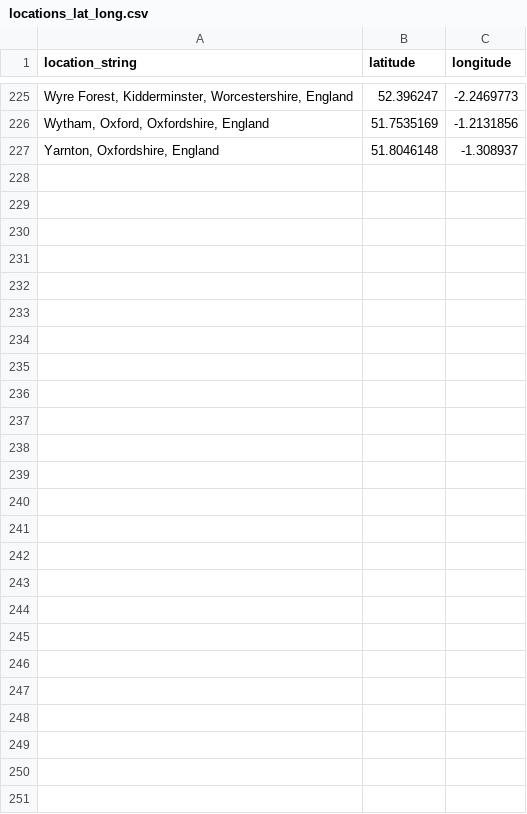
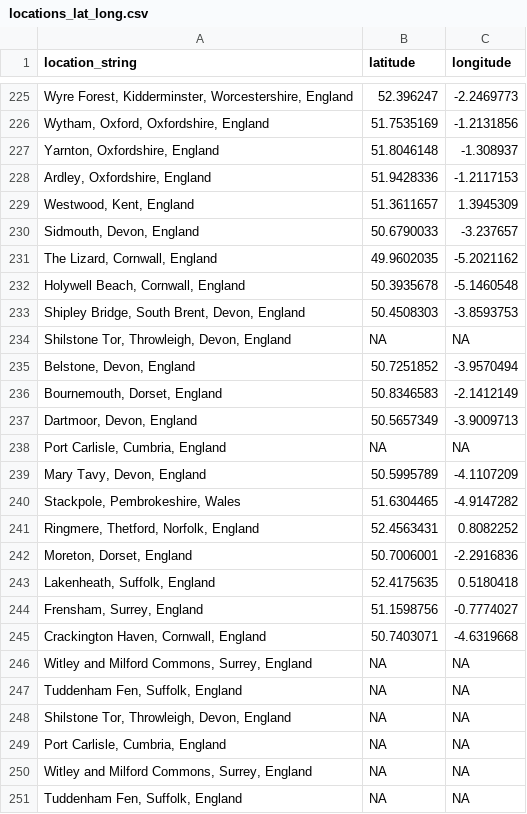
Before and after one commit to S1ZG/Museum-Bees-MBiol, a CSV file: Data/locations_lat_long.csv, drawn as a sheet; only a part is shown, gaps mark what is left out; the diff names each change by its address in the sheet, - before the commit and + after, or states it on an @@ line.

Commit message:
Update locations_lat_long

```diff
--- a/Data/locations_lat_long.csv
+++ b/Data/locations_lat_long.csv
+row 228: Ardley, Oxfordshire, England | 51.9428336 | -1.2117153
+row 229: Westwood, Kent, England | 51.3611657 | 1.3945309
+row 230: Sidmouth, Devon, England | 50.6790033 | -3.237657
+row 231: The Lizard, Cornwall, England | 49.9602035 | -5.2021162
+row 232: Holywell Beach, Cornwall, England | 50.3935678 | -5.1460548
+row 233: Shipley Bridge, South Brent, Devon, England | 50.4508303 | -3.8593753
+row 234: Shilstone Tor, Throwleigh, Devon, England | NA | NA
+row 235: Belstone, Devon, England | 50.7251852 | -3.9570494
+row 236: Bournemouth, Dorset, England | 50.8346583 | -2.1412149
+row 237: Dartmoor, Devon, England | 50.5657349 | -3.9009713
+row 238: Port Carlisle, Cumbria, England | NA | NA
+row 239: Mary Tavy, Devon, England | 50.5995789 | -4.1107209
+row 240: Stackpole, Pembrokeshire, Wales | 51.6304465 | -4.9147282
+row 241: Ringmere, Thetford, Norfolk, England | 52.4563431 | 0.8082252
+row 242: Moreton, Dorset, England | 50.7006001 | -2.2916836
+row 243: Lakenheath, Suffolk, England | 52.4175635 | 0.5180418
+row 244: Frensham, Surrey, England | 51.1598756 | -0.7774027
+row 245: Crackington Haven, Cornwall, England | 50.7403071 | -4.6319668
+row 246: Witley and Milford Commons, Surrey, England | NA | NA
+row 247: Tuddenham Fen, Suffolk, England | NA | NA
+row 248: Shilstone Tor, Throwleigh, Devon, England | NA | NA
+row 249: Port Carlisle, Cumbria, England | NA | NA
+row 250: Witley and Milford Commons, Surrey, England | NA | NA
+row 251: Tuddenham Fen, Suffolk, England | NA | NA
```
